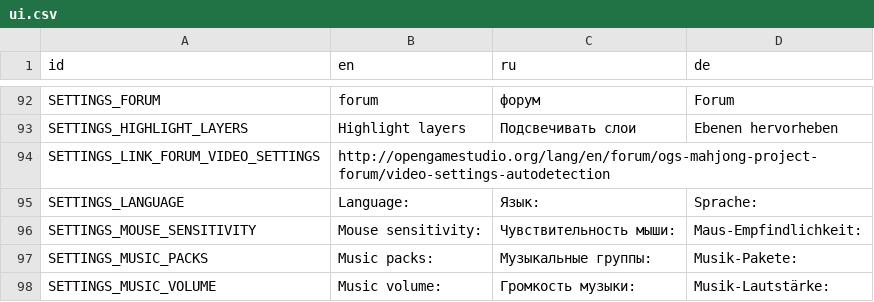
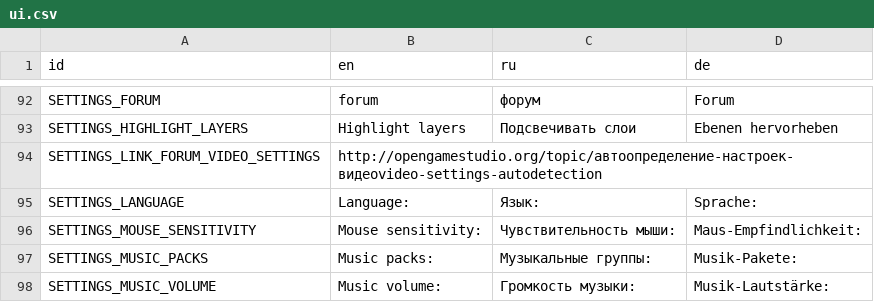
Before and after one commit to jnonline/ogstudio, a CSV file: mj_res/lang/ui.csv, drawn as a sheet; only a part is shown, gaps mark what is left out; the diff names each change by its address in the sheet, - before the commit and + after, or states it on an @@ line.

Commit message:
changed link to forum

```diff
--- a/mj_res/lang/ui.csv
+++ b/mj_res/lang/ui.csv
-B94 (en): http://opengamestudio.org/lang/en/forum/ogs-mahjong-project-forum/video-settings-autodetection
+B94 (en): http://opengamestudio.org/topic/автоопределение-настроек-видеоvideo-settings-autodetection
```
Also changed, not shown: 1 other file.
